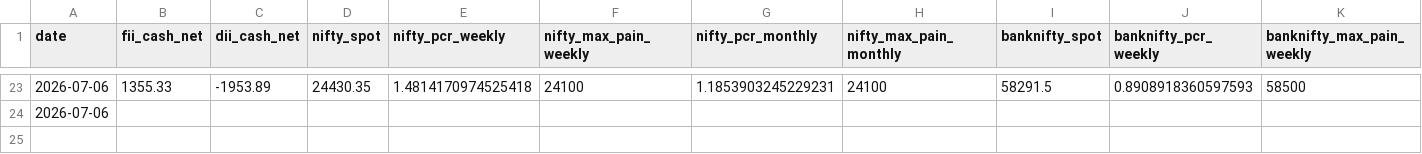
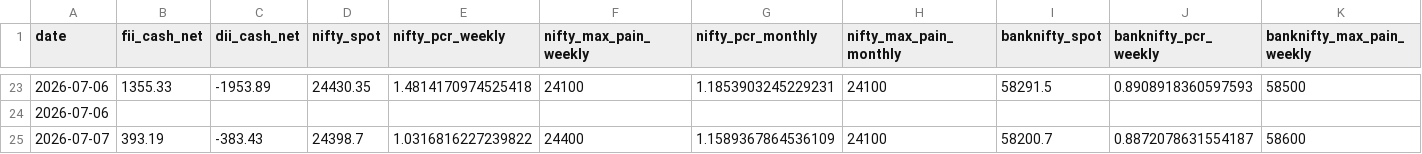
Before and after one commit to samrendr/nse-institutional-flow, a CSV file: data/nse_flow_history.csv, drawn as a sheet; only a part is shown, gaps mark what is left out; rows hold the shown columns only; the diff names each change by its address in the sheet, - before the commit and + after, or states it on an @@ line.

Commit message:
auto: NSE flow update 2026-07-07

```diff
--- a/data/nse_flow_history.csv
+++ b/data/nse_flow_history.csv
+row 25: 2026-07-07 | 393.19 | -383.43 | 24398.7 | 1.0316816227239822 | 24400 | 1.1589367864536109 | 24100 | 58200.7 | 0.8872078631554187 | 58600
```
Also changed, not shown: 1 other file.
